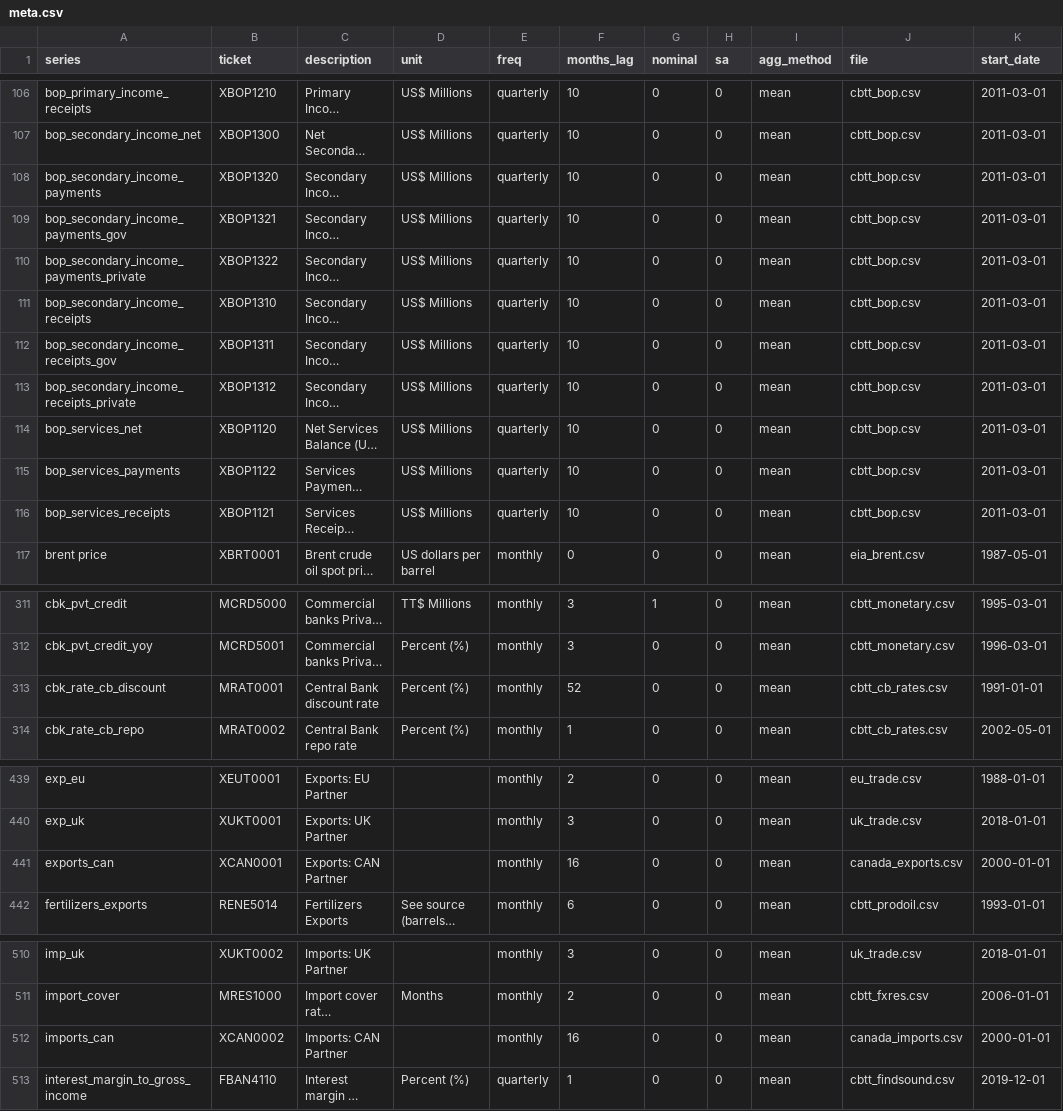
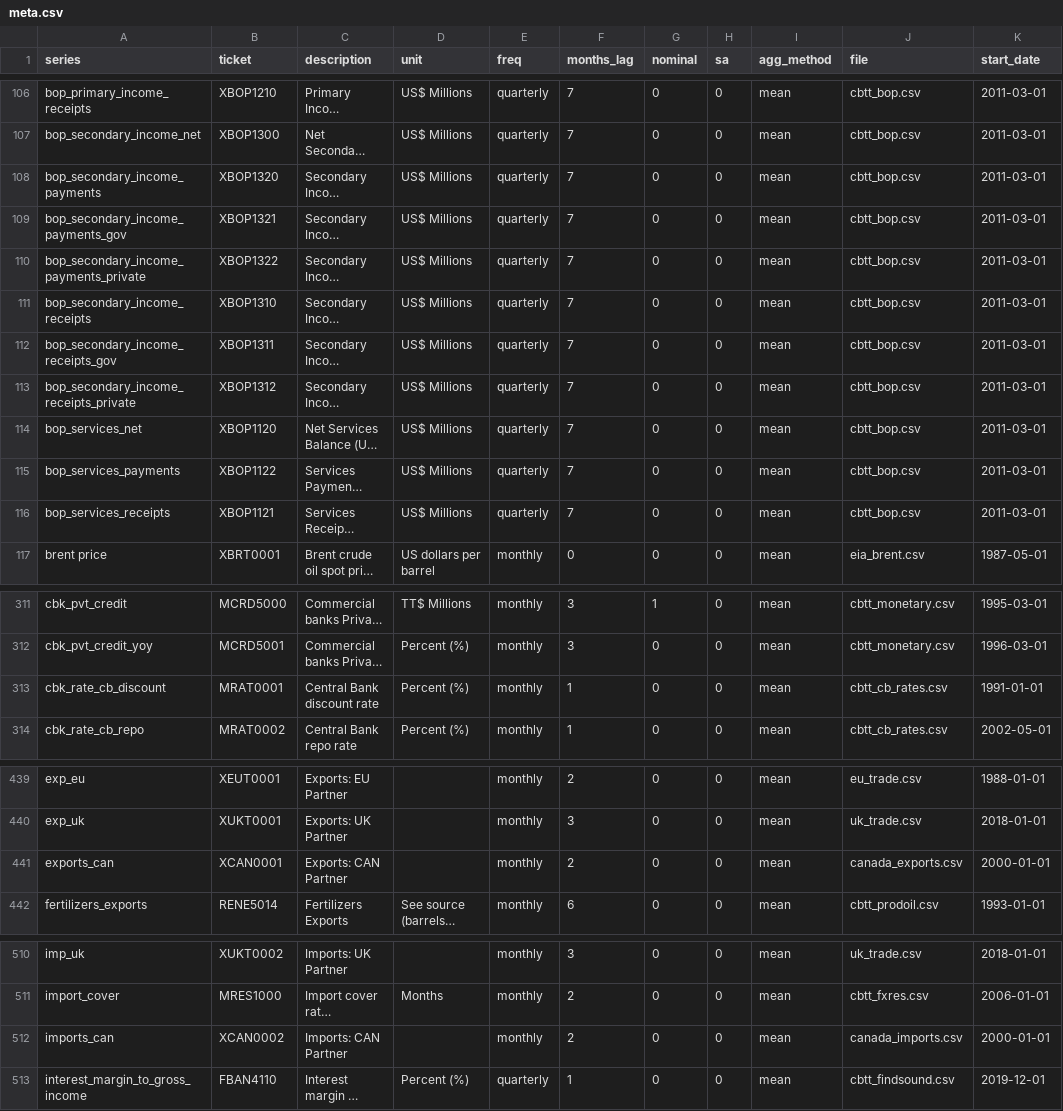
Before and after one commit to CCBeconomics/nowcasting, a CSV file: tto/data/meta.csv, drawn as a sheet; only a part is shown, gaps mark what is left out; long unchanged cells end in …; the diff covers the shown part only; the diff names each change by its address in the sheet, - before the commit and + after, or states it on an @@ line.

```diff
--- a/tto/data/meta.csv
+++ b/tto/data/meta.csv
-F106:F116 (months_lag): 10
+F106:F116 (months_lag): 7
-F313 (months_lag): 52
+F313 (months_lag): 1
-F441 (months_lag): 16
+F441 (months_lag): 2
-F512 (months_lag): 16
+F512 (months_lag): 2
```
Also changed, not shown: 53 edited cells elsewhere in this file, 12 other files.
